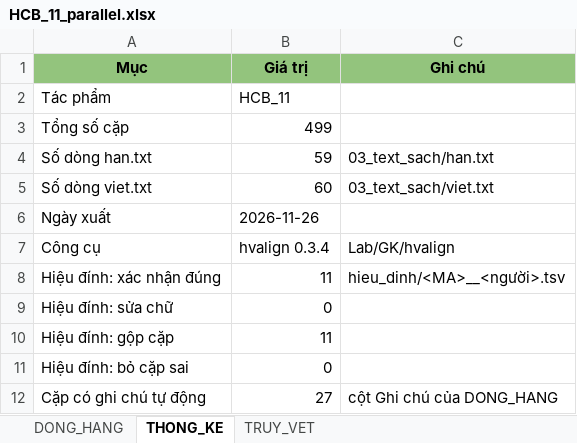
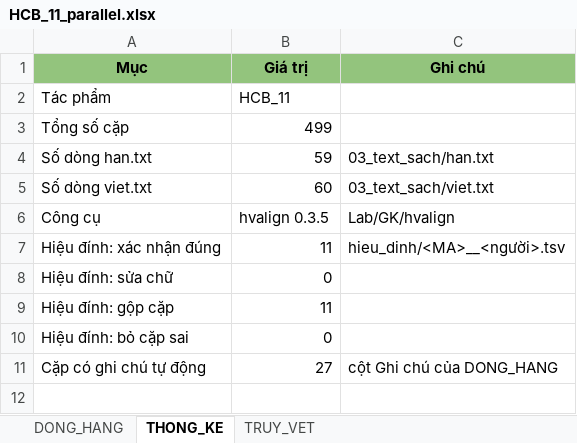
Before and after one commit to 24122039Kien/NLP-GK-24TNT, an Excel workbook: CV02_HCB_11/04_dong_hang/HCB_11_parallel.xlsx, sheet THONG_KE, drawn as a sheet; only a part is shown; the shorter side is filled out with more unchanged rows; values as stored, in another font and other column widths than the file's, no borders; removed rows and columns are numbered as before the commit, all else as after; the diff names each change by its address in the sheet, - before the commit and + after, or states it on an @@ line.

Commit message:
hvalign 0.3.5: bỏ ô "Ngày xuất" trong sheet THONG_KE của .xlsx
Mẫu example.xlsx của giảng viên và Guideline đều không có ô ngày. Ô này làm
.xlsx của cả 14 tác phẩm đổi mỗi khi chạy vào ngày khác, trái với yêu cầu
chạy lại phải ra đúng kết quả. Ngày chạy vẫn ghi ở bao_cao.md.

- Sheet DONG_HANG và TRUY_VET không đổi; TSV giữ dấu vân tay 3881da12c970ac7b.
- Thêm kiểm thử: THONG_KE không có ô ngày, xuất lại ra .xlsx giống từng byte.
- Kiểm chứng: 24/24 kiểm thử, 14/14 kiểm định ĐẠT, bản sao sạch 70/70 tệp
  giống repo.
- Cập nhật CLAUDE.md, report7 (mục H1), hướng dẫn, TIEN_DO.

```diff
--- a/CV02_HCB_11/04_dong_hang/HCB_11_parallel.xlsx (sheet THONG_KE)
+++ b/CV02_HCB_11/04_dong_hang/HCB_11_parallel.xlsx (sheet THONG_KE)
-row 6: Ngày xuất | 2026-11-26
-B6 (Giá trị): hvalign 0.3.4
+B6 (Giá trị): hvalign 0.3.5
```
Also changed, not shown: CV02_HCB_02/04_dong_hang/HCB_02_parallel.xlsx, CV02_HCB_04/04_dong_hang/HCB_04_parallel.xlsx, 32 other files.
